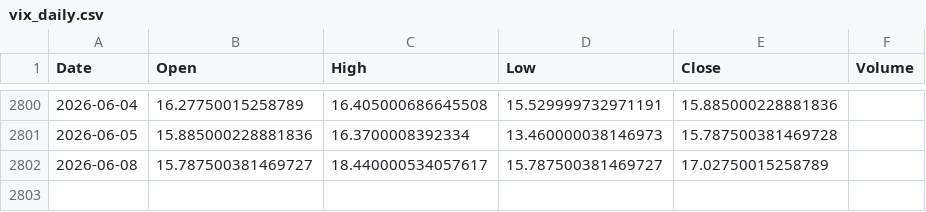
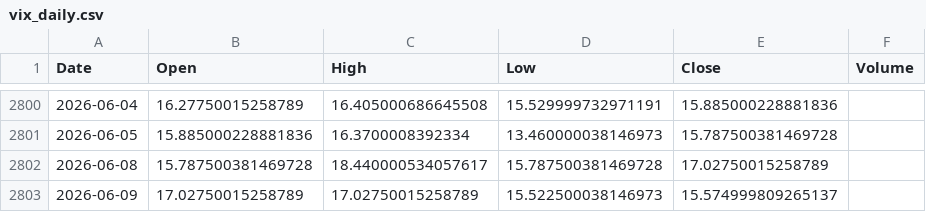
Before and after one commit to pravindev666/Jacob-XGBoost-Classifier, a CSV file: data/vix_daily.csv, drawn as a sheet; only a part is shown, gaps mark what is left out.

```diff
--- a/data/vix_daily.csv
+++ b/data/vix_daily.csv
@@ -2801,2 +2801,3 @@ Date,Open,High,Low,Close,Volume
 2026-06-05,15.885000228881836,16.3700008392334,13.460000038146973,15.787500381469728,
-2026-06-08,15.787500381469727,18.440000534057617,15.787500381469727,17.02750015258789,
+2026-06-08,15.787500381469728,18.440000534057617,15.787500381469728,17.02750015258789,
+2026-06-09,17.02750015258789,17.02750015258789,15.522500038146973,15.574999809265137,
```
Also changed, not shown: data/bank_nifty_daily.csv, data/fii_dii_daily.csv, 5 other files.
